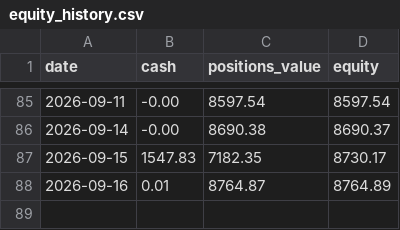
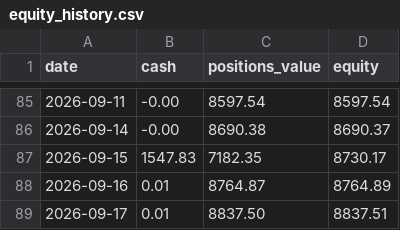
Before and after one commit to tercanemir/halal-paper-bot, a CSV file: data/equity_history.csv, drawn as a sheet; only a part is shown, gaps mark what is left out.

Commit message:
chore: daily tick 2026-09-17

```diff
--- a/data/equity_history.csv
+++ b/data/equity_history.csv
@@ -88 +88,2 @@ date,cash,positions_value,equity
 2026-09-16,0.01,8764.87,8764.89
+2026-09-17,0.01,8837.50,8837.51
```
